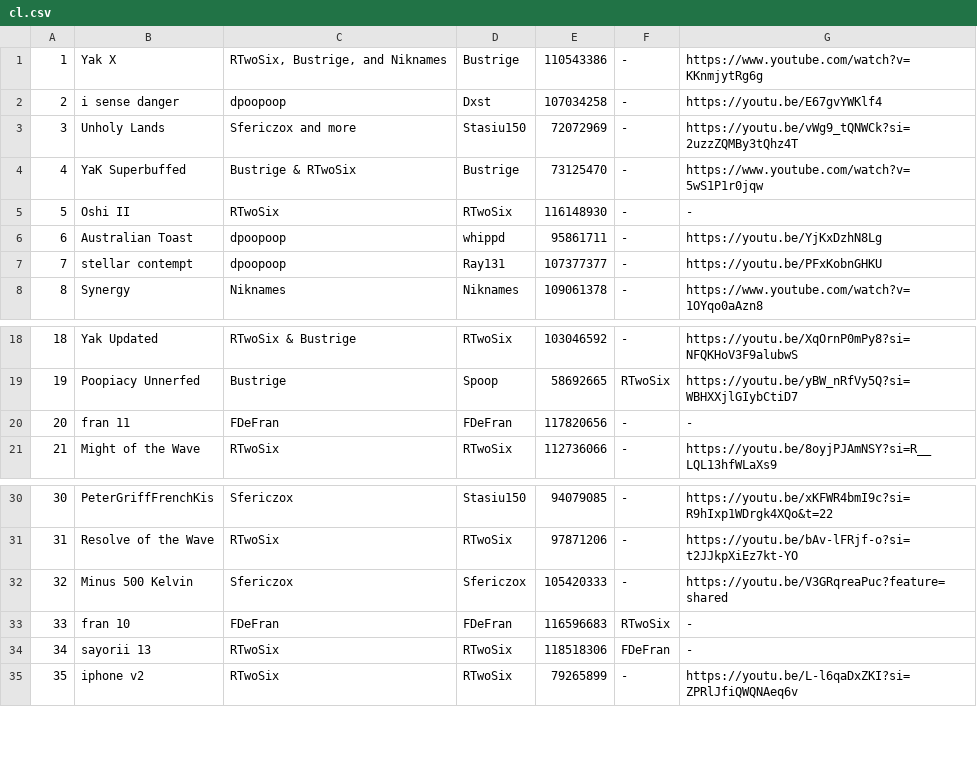
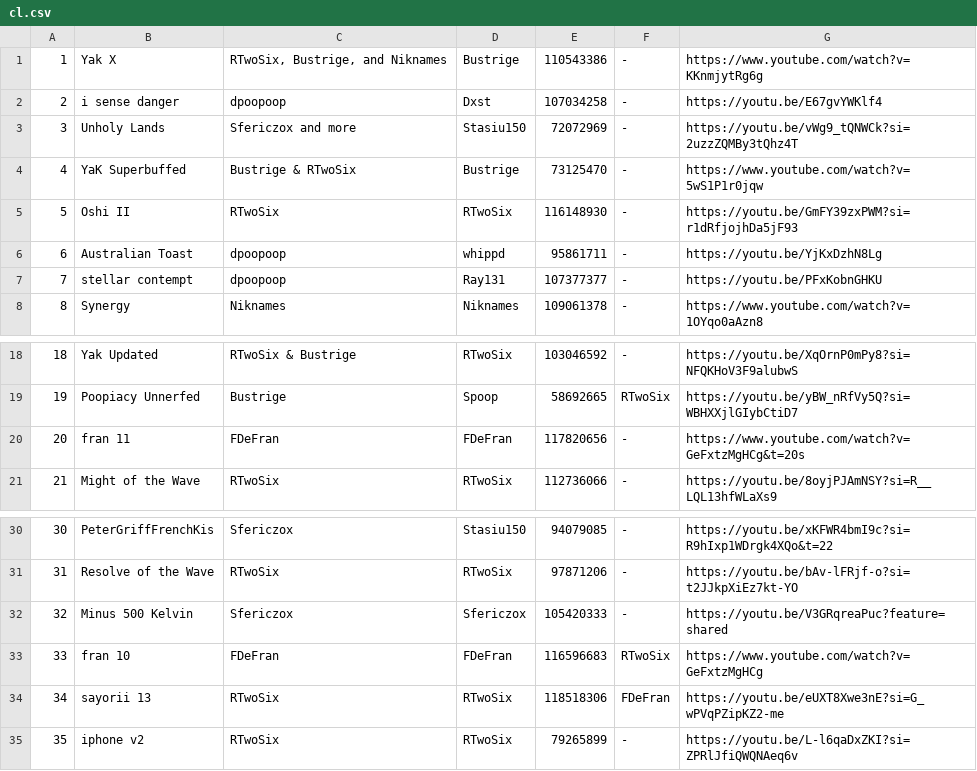
Before and after one commit to CyanGuy111/obgdemonlist, a CSV file: data/cl.csv, drawn as a sheet; only a part is shown, gaps mark what is left out.

```diff
--- a/data/cl.csv
+++ b/data/cl.csv
@@ -4,3 +4,3 @@
 4,YaK Superbuffed,Bustrige & RTwoSix,Bustrige,73125470,-,https://www.youtube.com/watch?v=5wS1P1r0jqw,,,,,,,,,,,,,,,,,,,
-5,Oshi II,RTwoSix,RTwoSix,116148930,-,-,,,,,,,,,,,,,,,,,,,
+5,Oshi II,RTwoSix,RTwoSix,116148930,-,https://youtu.be/GmFY39zxPWM?si=r1dRfjojhDa5jF93,,,,,,,,,,,,,,,,,,,
 6,Australian Toast,dpoopoop,whippd,95861711,-,https://youtu.be/YjKxDzhN8Lg,,,,,,,,,,,,,,,,,,,
@@ -19,3 +19,3 @@
 19,Poopiacy Unnerfed,Bustrige,Spoop,58692665,RTwoSix,https://youtu.be/yBW_nRfVy5Q?si=WBHXXjlGIybCtiD7,,,,,,,,,,,,,,,,,,,
-20,fran 11,FDeFran,FDeFran,117820656,-,-,,,,,,,,,,,,,,,,,,,
+20,fran 11,FDeFran,FDeFran,117820656,-,https://www.youtube.com/watch?v=GeFxtzMgHCg&t=20s,,,,,,,,,,,,,,,,,,,
 21,Might of the Wave,RTwoSix,RTwoSix,112736066,-,https://youtu.be/8oyjPJAmNSY?si=R__LQL13hfWLaXs9,,,,,,,,,,,,,,,,,,,
@@ -32,4 +32,4 @@
 32,Minus 500 Kelvin,Sfericzox,Sfericzox,105420333,-,https://youtu.be/V3GRqreaPuc?feature=shared,,,,,,,,,,,,,,,,,,,
-33,fran 10,FDeFran,FDeFran,116596683,RTwoSix,-,,,,,,,,,,,,,,,,,,,
-34,sayorii 13,RTwoSix,RTwoSix,118518306,FDeFran,-,,,,,,,,,,,,,,,,,,,
+33,fran 10,FDeFran,FDeFran,116596683,RTwoSix,https://www.youtube.com/watch?v=GeFxtzMgHCg,,,,,,,,,,,,,,,,,,,
+34,sayorii 13,RTwoSix,RTwoSix,118518306,FDeFran,https://youtu.be/eUXT8Xwe3nE?si=G_wPVqPZipKZ2-me,,,,,,,,,,,,,,,,,,,
 35,iphone v2,RTwoSix,RTwoSix,79265899,-,https://youtu.be/L-l6qaDxZKI?si=ZPRlJfiQWQNAeq6v,,,,,,,,,,,,,,,,,,,
```
Also changed, not shown: data/classic.csv, data/sc.csv, 57 other files.
